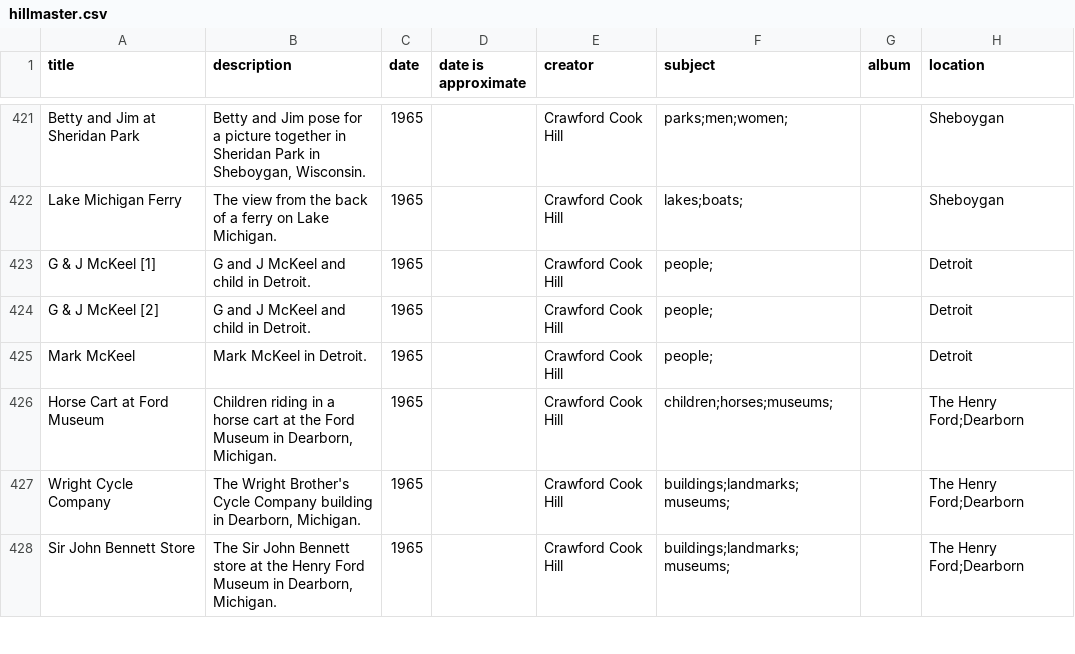
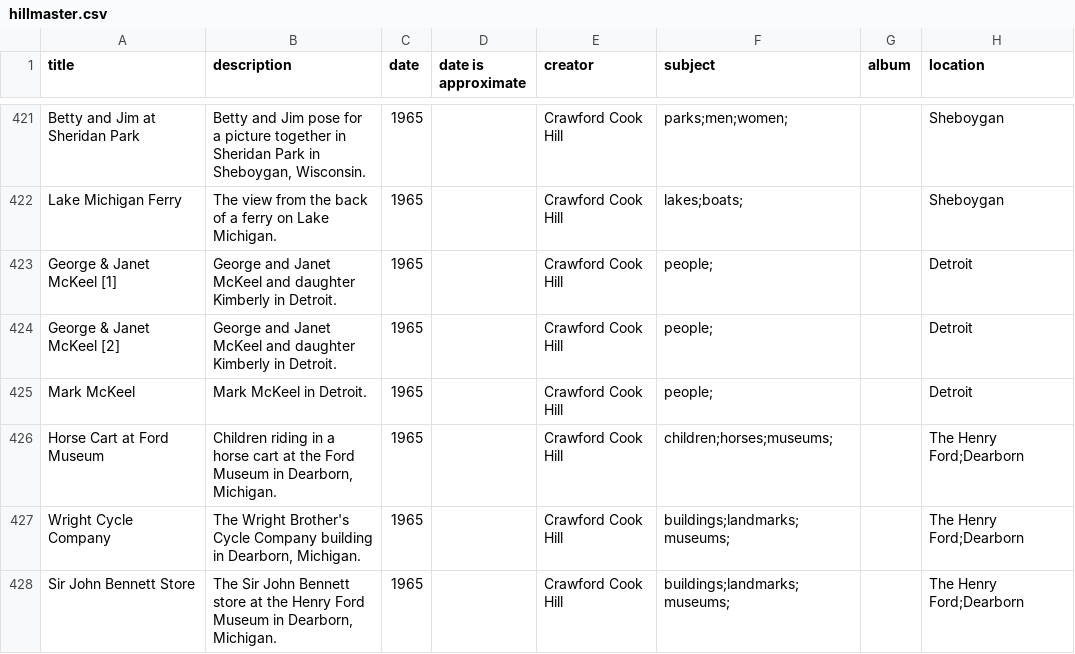
Before and after one commit to kitstokes/hillfam, a CSV file: _data/hillmaster.csv, drawn as a sheet; only a part is shown, gaps mark what is left out; the diff names each change by its address in the sheet, - before the commit and + after, or states it on an @@ line.

Commit message:
Update hillmaster.csv

```diff
--- a/_data/hillmaster.csv
+++ b/_data/hillmaster.csv
-A423 (title): G & J McKeel [1]
+A423 (title): George & Janet McKeel [1]
-B423:B424 (description): G and J McKeel and child in Detroit.
+B423:B424 (description): George and Janet McKeel and daughter Kimberly in Detroit.
-A424 (title): G & J McKeel [2]
+A424 (title): George & Janet McKeel [2]
```
